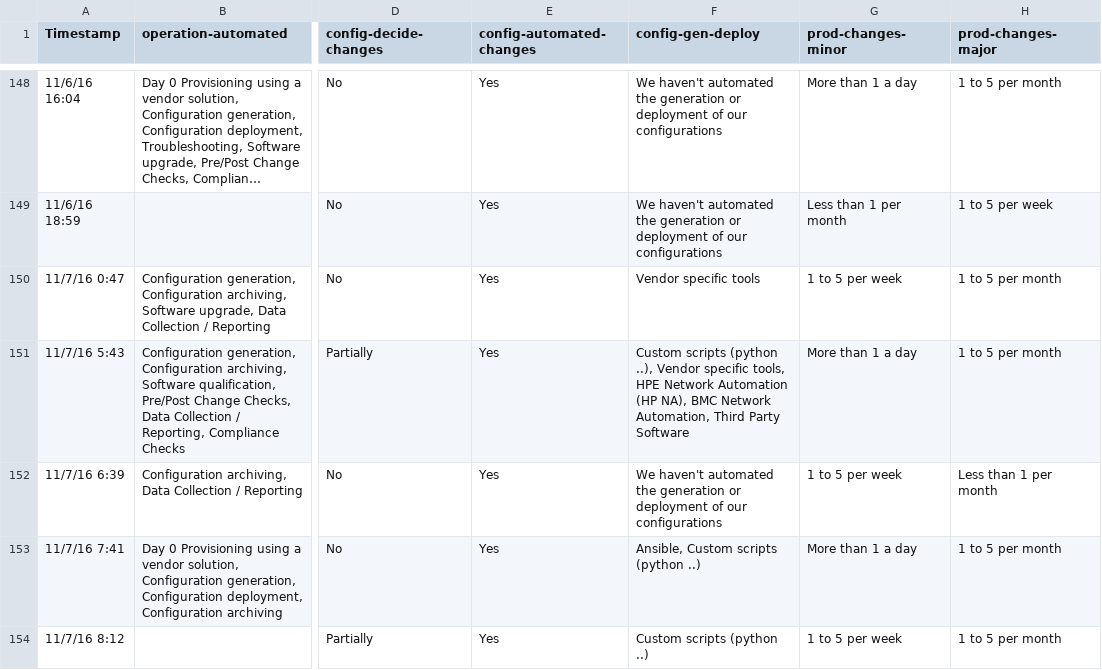
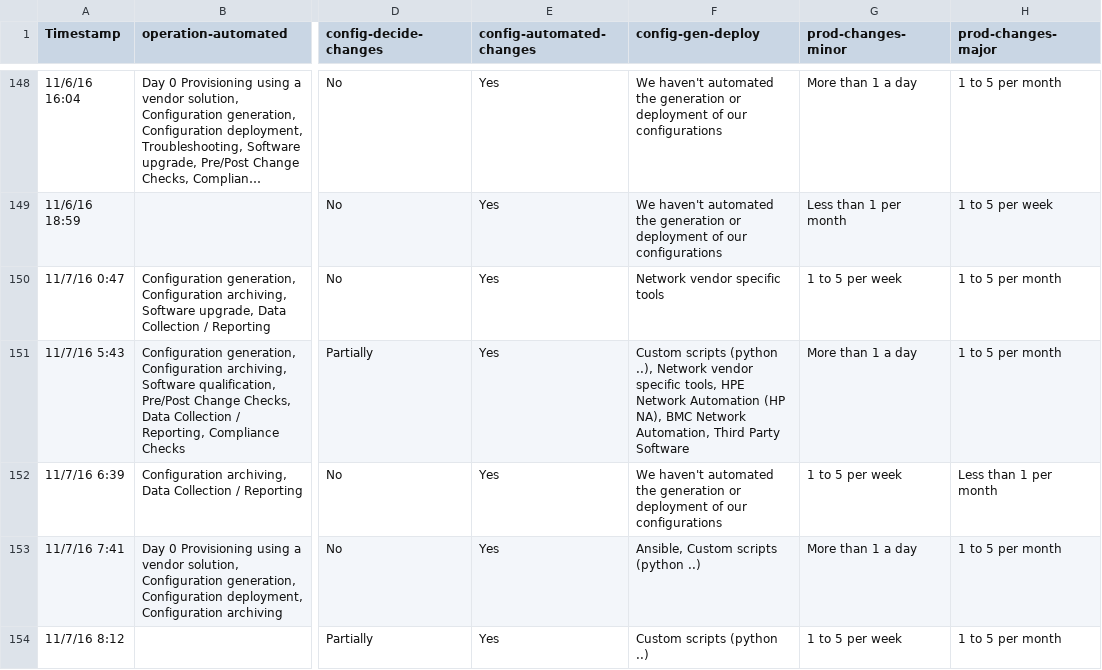
Before and after one commit to dgarros/netdevops-survey, a TSV file: results/2016.tsv, drawn as a sheet; only a part is shown, gaps mark what is left out; long unchanged cells end in …; the diff covers the shown part only; the diff names each change by its address in the sheet, - before the commit and + after, or states it on an @@ line.

Commit message:
Replace Vendor specific tools with Network vendor specific tools to align with 2019

```diff
--- a/results/2016.tsv
+++ b/results/2016.tsv
-F150 (config-gen-deploy): Vendor specific tools
+F150 (config-gen-deploy): Network vendor specific tools
-F151 (config-gen-deploy): …(python ..), Vendor specific tools,…
+F151 (config-gen-deploy): …(python ..), Network vendor specific tools,…
```
Also changed, not shown: 34 edited cells elsewhere in this file.
